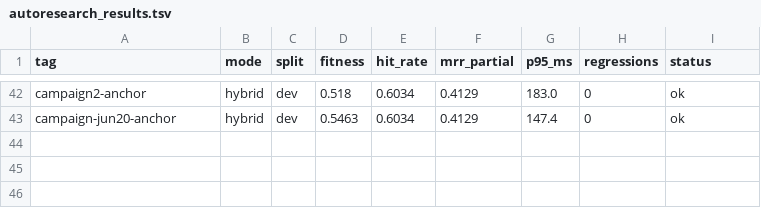
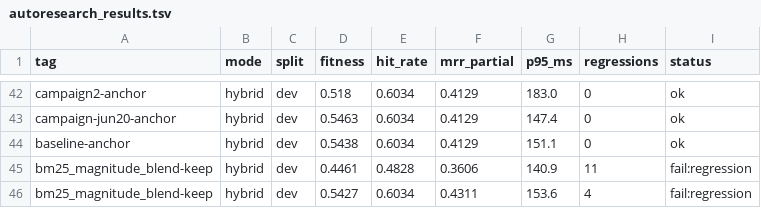
Before and after one commit to damsleth/yaams, a TSV file: scripts/autoresearch_results.tsv, drawn as a sheet; only a part is shown, gaps mark what is left out.

```diff
--- a/scripts/autoresearch_results.tsv
+++ b/scripts/autoresearch_results.tsv
@@ -43 +43,4 @@ campaign2-anchor	hybrid	dev	0.518	0.6034	0.4129	183.0	0	ok
 campaign-jun20-anchor	hybrid	dev	0.5463	0.6034	0.4129	147.4	0	ok
+baseline-anchor	hybrid	dev	0.5438	0.6034	0.4129	151.1	0	ok
+bm25_magnitude_blend-keep	hybrid	dev	0.4461	0.4828	0.3606	140.9	11	fail:regression
+bm25_magnitude_blend-keep	hybrid	dev	0.5427	0.6034	0.4311	153.6	4	fail:regression
```
Also changed, not shown: scripts/autoresearch_campaign.tsv, 2 other files.
